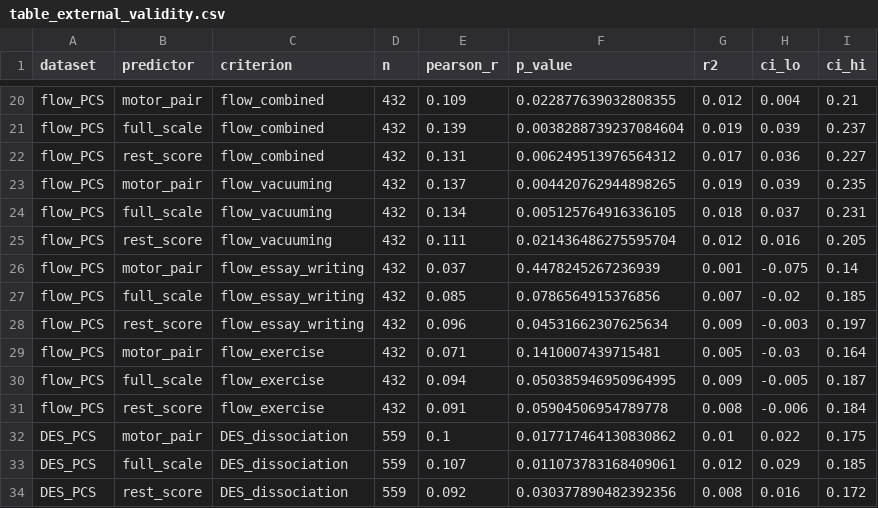
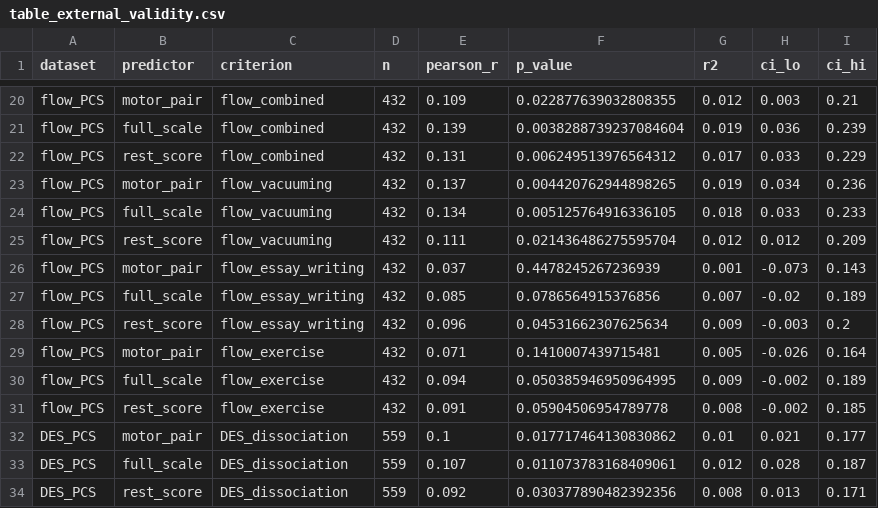
Before and after one commit to Wordweaver-EH/Hypnoscales, a CSV file: tables/table_external_validity.csv, drawn as a sheet; only a part is shown, gaps mark what is left out; the diff covers the shown part only; the diff names each change by its address in the sheet, - before the commit and + after, or states it on an @@ line.

```diff
--- a/tables/table_external_validity.csv
+++ b/tables/table_external_validity.csv
-H20 (ci_lo): 0.004
+H20 (ci_lo): 0.003
-H21 (ci_lo): 0.039
+H21 (ci_lo): 0.036
-I21 (ci_hi): 0.237
+I21 (ci_hi): 0.239
-H22 (ci_lo): 0.036
+H22 (ci_lo): 0.033
-I22 (ci_hi): 0.227
+I22 (ci_hi): 0.229
-H23 (ci_lo): 0.039
+H23 (ci_lo): 0.034
-I23 (ci_hi): 0.235
+I23 (ci_hi): 0.236
-H24 (ci_lo): 0.037
+H24 (ci_lo): 0.033
-I24 (ci_hi): 0.231
+I24 (ci_hi): 0.233
-H25 (ci_lo): 0.016
+H25 (ci_lo): 0.012
-I25 (ci_hi): 0.205
+I25 (ci_hi): 0.209
-H26 (ci_lo): -0.075
+H26 (ci_lo): -0.073
-I26 (ci_hi): 0.14
+I26 (ci_hi): 0.143
-I27 (ci_hi): 0.185
+I27 (ci_hi): 0.189
-I28 (ci_hi): 0.197
+I28 (ci_hi): 0.2
-H29 (ci_lo): -0.03
+H29 (ci_lo): -0.026
-H30 (ci_lo): -0.005
+H30 (ci_lo): -0.002
-I30 (ci_hi): 0.187
+I30 (ci_hi): 0.189
-H31 (ci_lo): -0.006
+H31 (ci_lo): -0.002
-I31 (ci_hi): 0.184
+I31 (ci_hi): 0.185
-H32 (ci_lo): 0.022
+H32 (ci_lo): 0.021
-I32 (ci_hi): 0.175
+I32 (ci_hi): 0.177
-H33 (ci_lo): 0.029
+H33 (ci_lo): 0.028
-I33 (ci_hi): 0.185
+I33 (ci_hi): 0.187
-H34 (ci_lo): 0.016
+H34 (ci_lo): 0.013
-I34 (ci_hi): 0.172
+I34 (ci_hi): 0.171
```
Also changed, not shown: 32 edited cells elsewhere in this file, tables/table_sensitivity.csv, tables/table_test_retest.csv, 11 other files.
